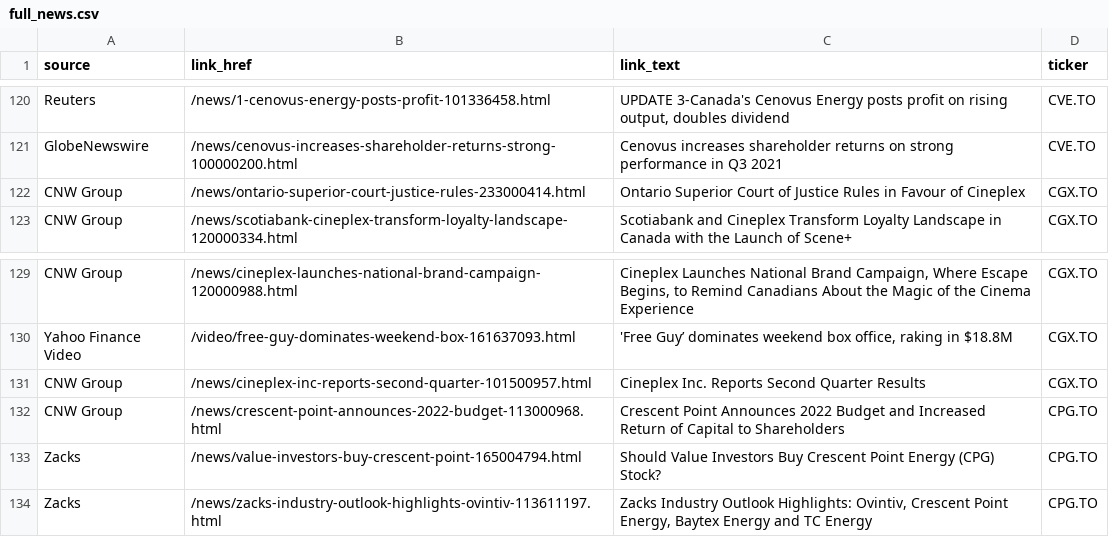
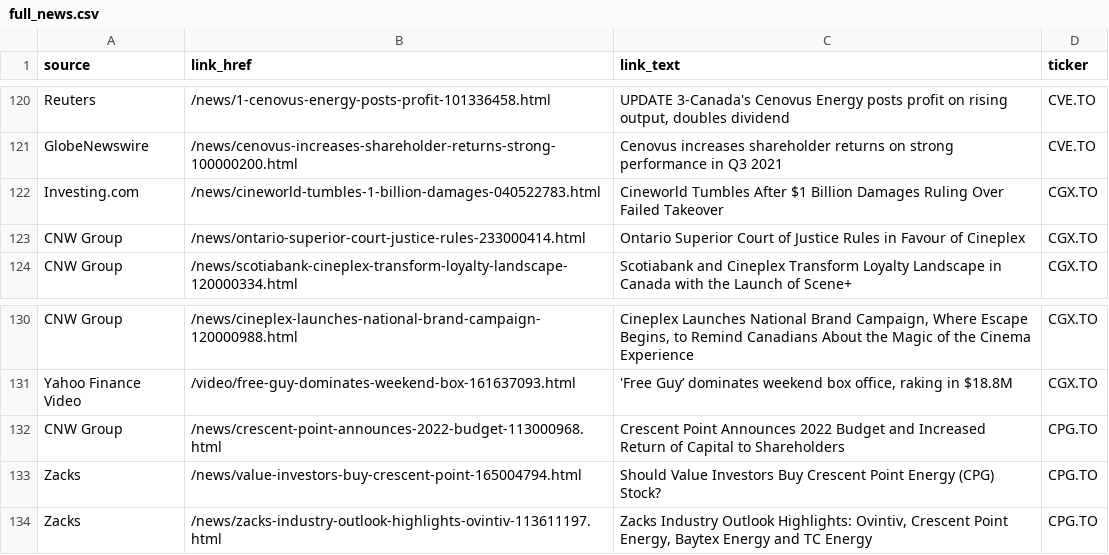
Before and after one commit to dli-invest/halts_and_news, a CSV file: full_news.csv, drawn as a sheet; only a part is shown, gaps mark what is left out.

```diff
--- a/full_news.csv
+++ b/full_news.csv
@@ -121,2 +121,3 @@ Reuters,/news/1-cenovus-energy-posts-profit-101336458.html,"UPDATE 3-Canada's Ce
 GlobeNewswire,/news/cenovus-increases-shareholder-returns-strong-100000200.html,Cenovus increases shareholder returns on strong performance in Q3 2021,CVE.TO
+Investing.com,/news/cineworld-tumbles-1-billion-damages-040522783.html,Cineworld Tumbles After $1 Billion Damages Ruling Over Failed Takeover,CGX.TO
 CNW Group,/news/ontario-superior-court-justice-rules-233000414.html,Ontario Superior Court of Justice Rules in Favour of Cineplex,CGX.TO
@@ -130,3 +131,2 @@ CNW Group,/news/cineplex-launches-national-brand-campaign-120000988.html,"Cinepl
 Yahoo Finance Video,/video/free-guy-dominates-weekend-box-161637093.html,"'Free Guy’ dominates weekend box office, raking in $18.8M",CGX.TO
-CNW Group,/news/cineplex-inc-reports-second-quarter-101500957.html,Cineplex Inc. Reports Second Quarter Results,CGX.TO
 CNW Group,/news/crescent-point-announces-2022-budget-113000968.html,Crescent Point Announces 2022 Budget and Increased Return of Capital to Shareholders,CPG.TO
```
Also changed, not shown: news.csv.
